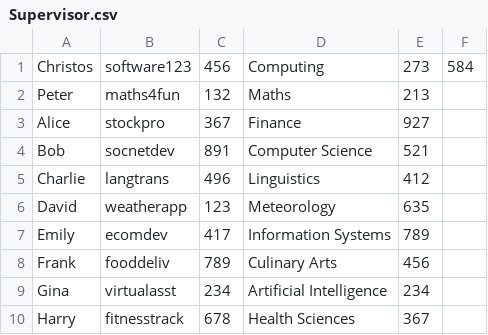
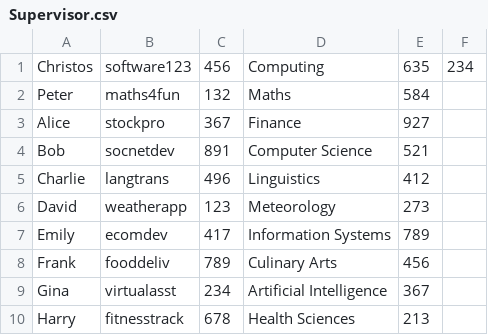
Before and after one commit to RDC23/ee273-project, a CSV file: project_code/Supervisor.csv, drawn as a sheet.

```diff
--- a/project_code/Supervisor.csv
+++ b/project_code/Supervisor.csv
@@ -1,3 +1,3 @@
-Christos,software123,456,Computing,273,584
-Peter,maths4fun,132,Maths,213
+Christos,software123,456,Computing,635,234
+Peter,maths4fun,132,Maths,584
 Alice,stockpro,367,Finance,927
@@ -5,6 +5,6 @@ Bob,socnetdev,891,Computer Science,521
 Charlie,langtrans,496,Linguistics,412
-David,weatherapp,123,Meteorology,635
+David,weatherapp,123,Meteorology,273
 Emily,ecomdev,417,Information Systems,789
 Frank,fooddeliv,789,Culinary Arts,456
-Gina,virtualasst,234,Artificial Intelligence,234
-Harry,fitnesstrack,678,Health Sciences,367
+Gina,virtualasst,234,Artificial Intelligence,367
+Harry,fitnesstrack,678,Health Sciences,213
```
Also changed, not shown: project_code/Project.csv, 12 other files.
